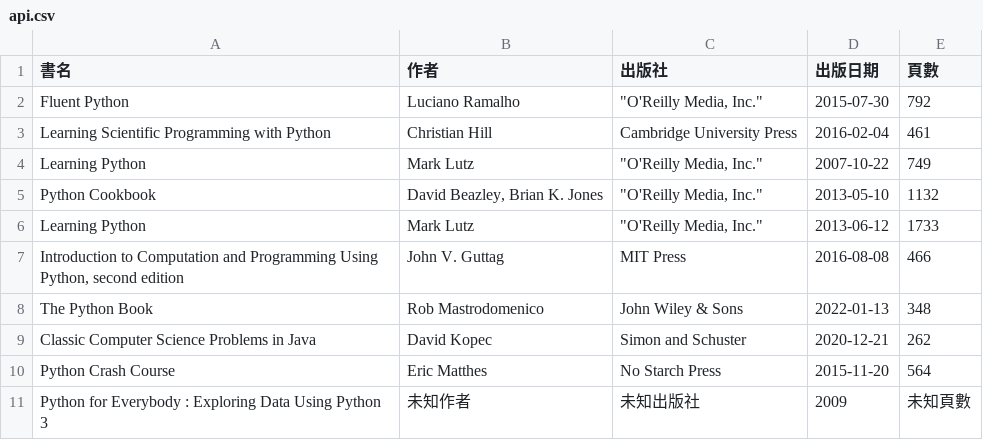
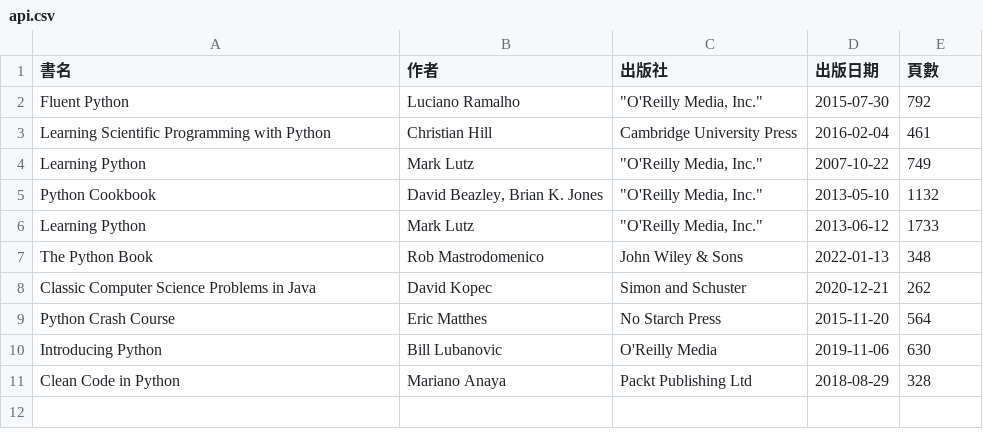
Before and after one commit to shadow-fun/midterm-crawler, a CSV file: api.csv, drawn as a sheet.

```diff
--- a/api.csv
+++ b/api.csv
@@ -6,3 +6,2 @@ Python Cookbook,"David Beazley, Brian K. Jones","""O'Reilly Media, Inc.""",2013-
 Learning Python,Mark Lutz,"""O'Reilly Media, Inc.""",2013-06-12,1733
-"Introduction to Computation and Programming Using Python, second edition",John V. Guttag,MIT Press,2016-08-08,466
 The Python Book,Rob Mastrodomenico,John Wiley & Sons,2022-01-13,348
@@ -10,2 +9,3 @@ Classic Computer Science Problems in Java,David Kopec,Simon and Schuster,2020-12
 Python Crash Course,Eric Matthes,No Starch Press,2015-11-20,564
-Python for Everybody : Exploring Data Using Python 3,未知作者,未知出版社,2009,未知頁數
+Introducing Python,Bill Lubanovic,O'Reilly Media,2019-11-06,630
+Clean Code in Python,Mariano Anaya,Packt Publishing Ltd,2018-08-29,328
```
